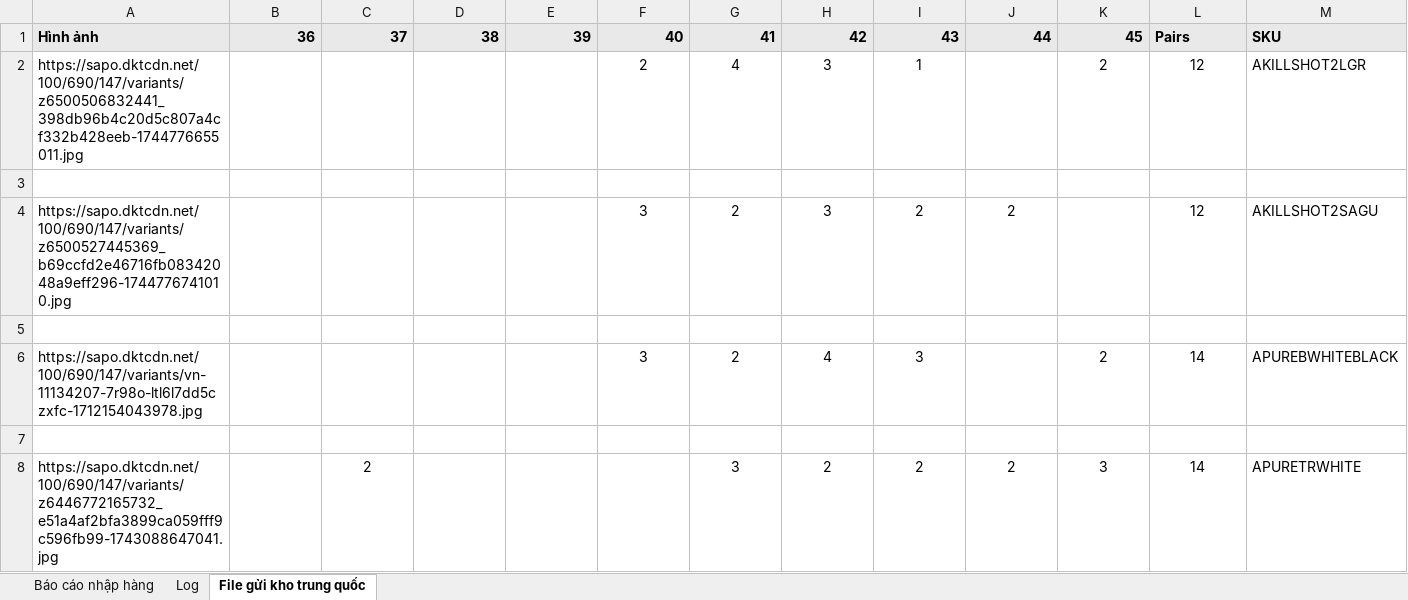
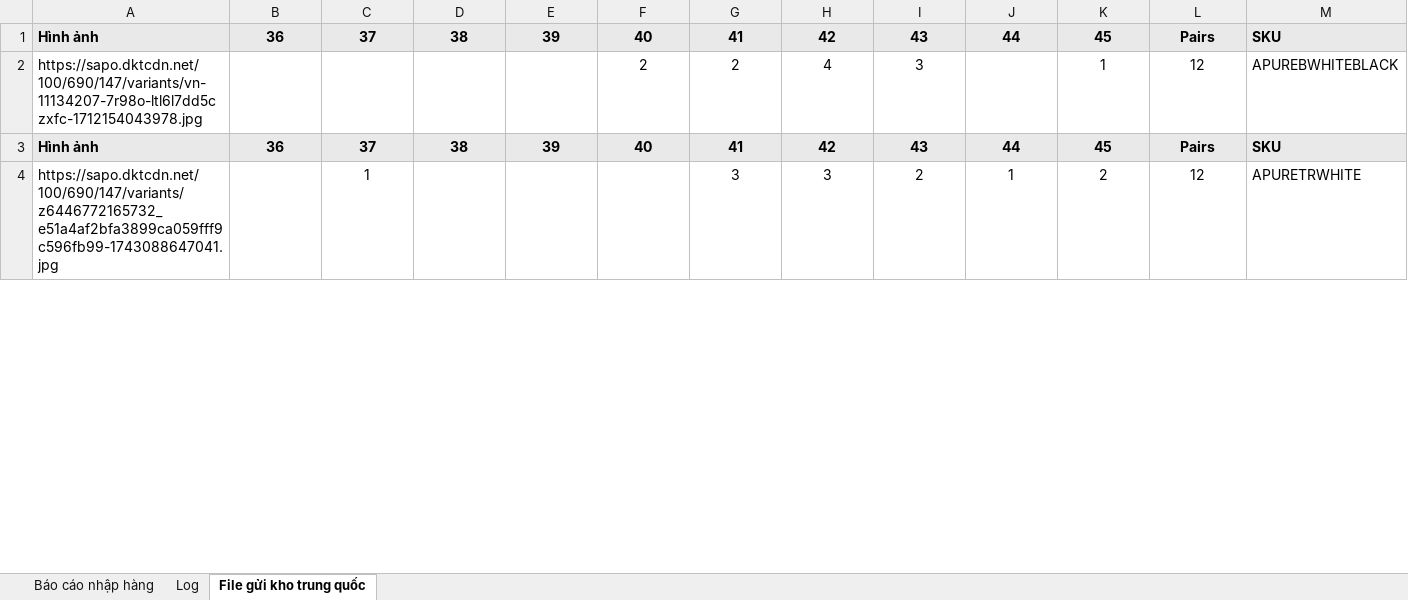
Before and after one commit to Hieubkav/thanshoes, an Excel workbook: public/uploads/nhap_hang_trung_quoc.xlsx, sheet File gửi kho trung quốc, drawn as a sheet; only a part is shown; values as stored, in another font and other column widths than the file's, no borders; removed rows and columns are numbered as before the commit, all else as after; rows hold the shown columns only; the diff covers the shown part only; the diff names each change by its address in the sheet, - before the commit and + after, or states it on an @@ line.

Commit message:
fix excel trung

```diff
--- a/public/uploads/nhap_hang_trung_quoc.xlsx (sheet File gửi kho trung quốc)
+++ b/public/uploads/nhap_hang_trung_quoc.xlsx (sheet File gửi kho trung quốc)
-B1:K1 alignment: right
+B1:K1 alignment: center
-L1 alignment: left
+L1 alignment: center
-row 2: https://sapo.dktcdn.net/100/690/147/variants/z6500506832441_398db96b4c20d5c807a4cf332b428eeb-1744776655011.jpg |  |  |  |  | 2 | 4 | 3 | 1 |  | 2 | 12 | AKILLSHOT2LGR
-row 3: (empty)
-row 4: https://sapo.dktcdn.net/100/690/147/variants/z6500527445369_b69ccfd2e46716fb08342048a9eff296-1744776741010.jpg |  |  |  |  | 3 | 2 | 3 | 2 | 2 |  | 12 | AKILLSHOT2SAGU
-row 5: (empty)
-F2: 3
+F2: 2
-K2: 2
+K2: 1
-L2: 14
+L2: 12
-row 3: (empty)
+row 3: Hình ảnh | 36 | 37 | 38 | 39 | 40 | 41 | 42 | 43 | 44 | 45 | Pairs | SKU
-A3:M3 fill: none
+A3:M3 fill: #E9E9E9
-C4: 2
+C4: 1
-H4: 2
+H4: 3
-J4: 2
+J4: 1
-K4: 3
+K4: 2
-L4: 14
+L4: 12
```
Also changed, not shown: other rows of this sheet, sheet Log, sheet Báo cáo nhập hàng, formulas that keep their value, public/uploads/nhap_hang_sapo.xlsx, 31 other files.
